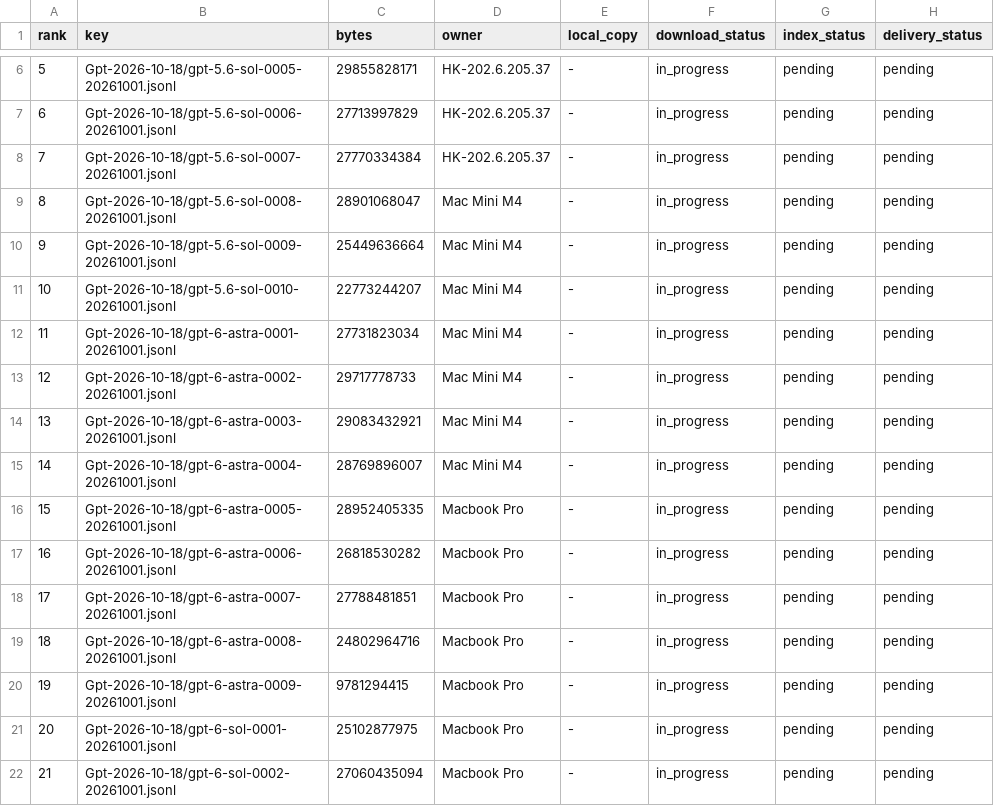
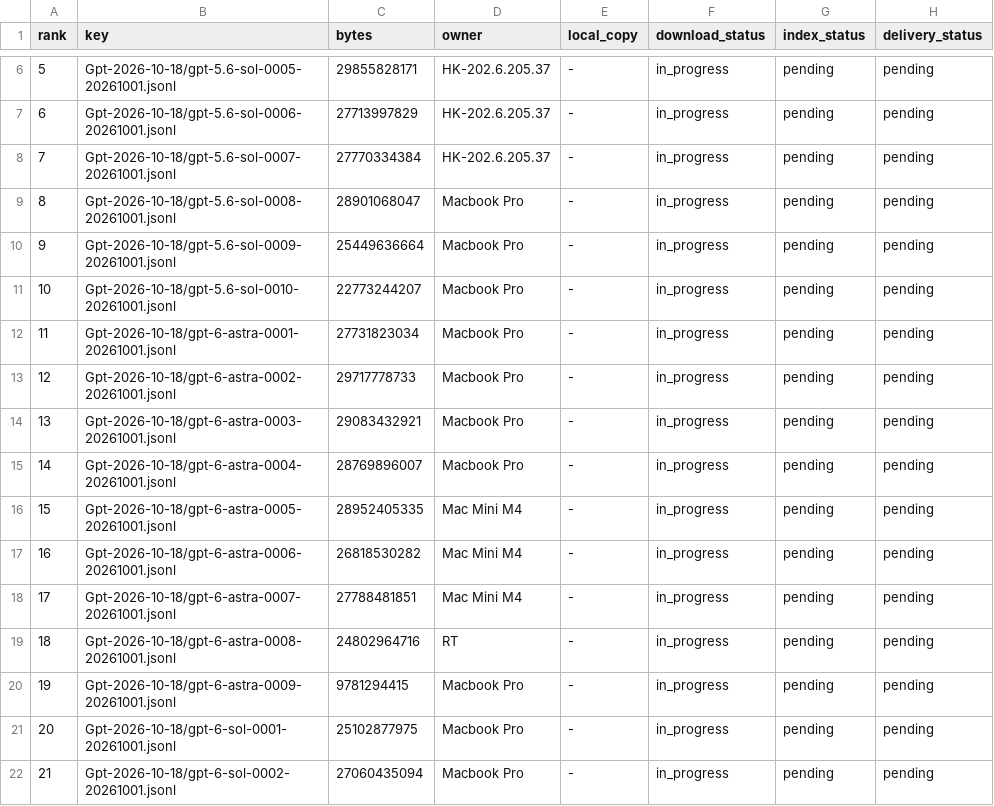
Before and after one commit to i94m/buckethub, a TSV file: ops/file-registry/file-list.tsv, drawn as a sheet; only a part is shown, gaps mark what is left out.

Commit message:
ops/file-registry: owner 列按实际改回（8-14 Macbook Pro / 15-17 MacMiniM4 / 18 RT）——项目经理 2026-11-04 裁定
Co-authored-by: multica-agent <github@multica.ai>

```diff
--- a/ops/file-registry/file-list.tsv
+++ b/ops/file-registry/file-list.tsv
@@ -8,13 +8,13 @@ rank	key	bytes	owner	local_copy	download_status	index_status	delivery_status
 7	Gpt-2026-10-18/gpt-5.6-sol-0007-20261001.jsonl	27770334384	HK-202.6.205.37	-	in_progress	pending	pending
-8	Gpt-2026-10-18/gpt-5.6-sol-0008-20261001.jsonl	28901068047	Mac Mini M4	-	in_progress	pending	pending
-9	Gpt-2026-10-18/gpt-5.6-sol-0009-20261001.jsonl	25449636664	Mac Mini M4	-	in_progress	pending	pending
-10	Gpt-2026-10-18/gpt-5.6-sol-0010-20261001.jsonl	22773244207	Mac Mini M4	-	in_progress	pending	pending
-11	Gpt-2026-10-18/gpt-6-astra-0001-20261001.jsonl	27731823034	Mac Mini M4	-	in_progress	pending	pending
-12	Gpt-2026-10-18/gpt-6-astra-0002-20261001.jsonl	29717778733	Mac Mini M4	-	in_progress	pending	pending
-13	Gpt-2026-10-18/gpt-6-astra-0003-20261001.jsonl	29083432921	Mac Mini M4	-	in_progress	pending	pending
-14	Gpt-2026-10-18/gpt-6-astra-0004-20261001.jsonl	28769896007	Mac Mini M4	-	in_progress	pending	pending
-15	Gpt-2026-10-18/gpt-6-astra-0005-20261001.jsonl	28952405335	Macbook Pro	-	in_progress	pending	pending
-16	Gpt-2026-10-18/gpt-6-astra-0006-20261001.jsonl	26818530282	Macbook Pro	-	in_progress	pending	pending
-17	Gpt-2026-10-18/gpt-6-astra-0007-20261001.jsonl	27788481851	Macbook Pro	-	in_progress	pending	pending
-18	Gpt-2026-10-18/gpt-6-astra-0008-20261001.jsonl	24802964716	Macbook Pro	-	in_progress	pending	pending
+8	Gpt-2026-10-18/gpt-5.6-sol-0008-20261001.jsonl	28901068047	Macbook Pro	-	in_progress	pending	pending
+9	Gpt-2026-10-18/gpt-5.6-sol-0009-20261001.jsonl	25449636664	Macbook Pro	-	in_progress	pending	pending
+10	Gpt-2026-10-18/gpt-5.6-sol-0010-20261001.jsonl	22773244207	Macbook Pro	-	in_progress	pending	pending
+11	Gpt-2026-10-18/gpt-6-astra-0001-20261001.jsonl	27731823034	Macbook Pro	-	in_progress	pending	pending
+12	Gpt-2026-10-18/gpt-6-astra-0002-20261001.jsonl	29717778733	Macbook Pro	-	in_progress	pending	pending
+13	Gpt-2026-10-18/gpt-6-astra-0003-20261001.jsonl	29083432921	Macbook Pro	-	in_progress	pending	pending
+14	Gpt-2026-10-18/gpt-6-astra-0004-20261001.jsonl	28769896007	Macbook Pro	-	in_progress	pending	pending
+15	Gpt-2026-10-18/gpt-6-astra-0005-20261001.jsonl	28952405335	Mac Mini M4	-	in_progress	pending	pending
+16	Gpt-2026-10-18/gpt-6-astra-0006-20261001.jsonl	26818530282	Mac Mini M4	-	in_progress	pending	pending
+17	Gpt-2026-10-18/gpt-6-astra-0007-20261001.jsonl	27788481851	Mac Mini M4	-	in_progress	pending	pending
+18	Gpt-2026-10-18/gpt-6-astra-0008-20261001.jsonl	24802964716	RT	-	in_progress	pending	pending
 19	Gpt-2026-10-18/gpt-6-astra-0009-20261001.jsonl	9781294415	Macbook Pro	-	in_progress	pending	pending
```
